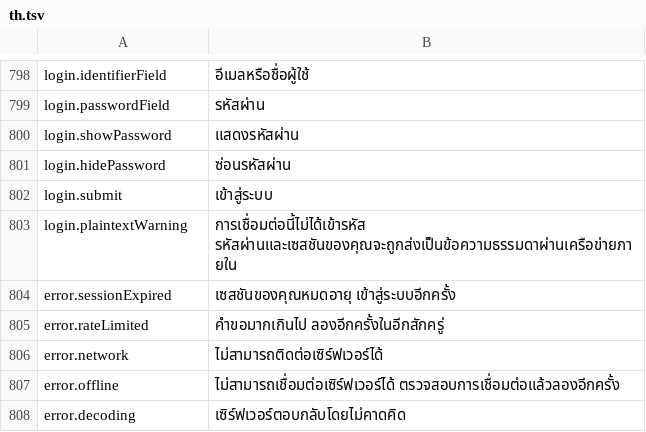
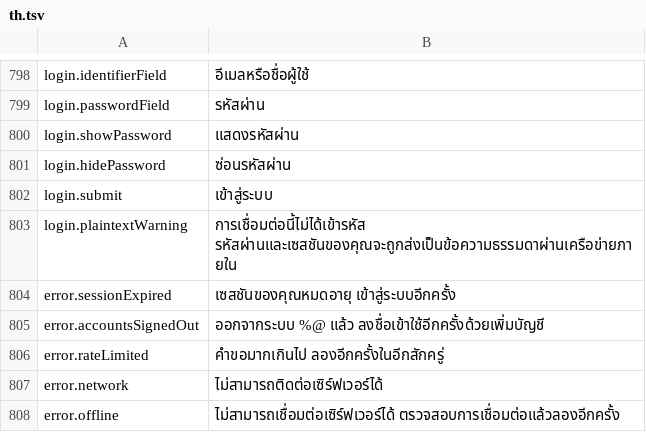
Before and after one commit to PhillipMaizza/NextExplorer-iOS, a TSV file: Packages/Localization/translations/th.tsv, drawn as a sheet; only a part is shown, gaps mark what is left out; the shorter side is filled out with more unchanged rows; the diff names each change by its address in the sheet, - before the commit and + after, or states it on an @@ line.

Commit message:
NXTIOS-0197: Account switching says who was signed out and returns on failure
When a session expired during a switch the app silently landed on another
account. It now names the accounts that were signed out in a toast with Add
Account, goes back to the account the user came from when the new one fails,
and keeps the loaded tree when the server confirms the same user. The account
panel closes with Esc or when the window loses focus, sits on the raised
surface, and Settings no longer shows a second Switch button on the selected
account.

```diff
--- a/Packages/Localization/translations/th.tsv
+++ b/Packages/Localization/translations/th.tsv
+row 805: error.accountsSignedOut | ออกจากระบบ %@ แล้ว ลงชื่อเข้าใช้อีกครั้งด้วยเพิ่มบัญชี
```
Also changed, not shown: Packages/Localization/translations/el.tsv, Packages/Localization/translations/hi.tsv, 41 other files.
